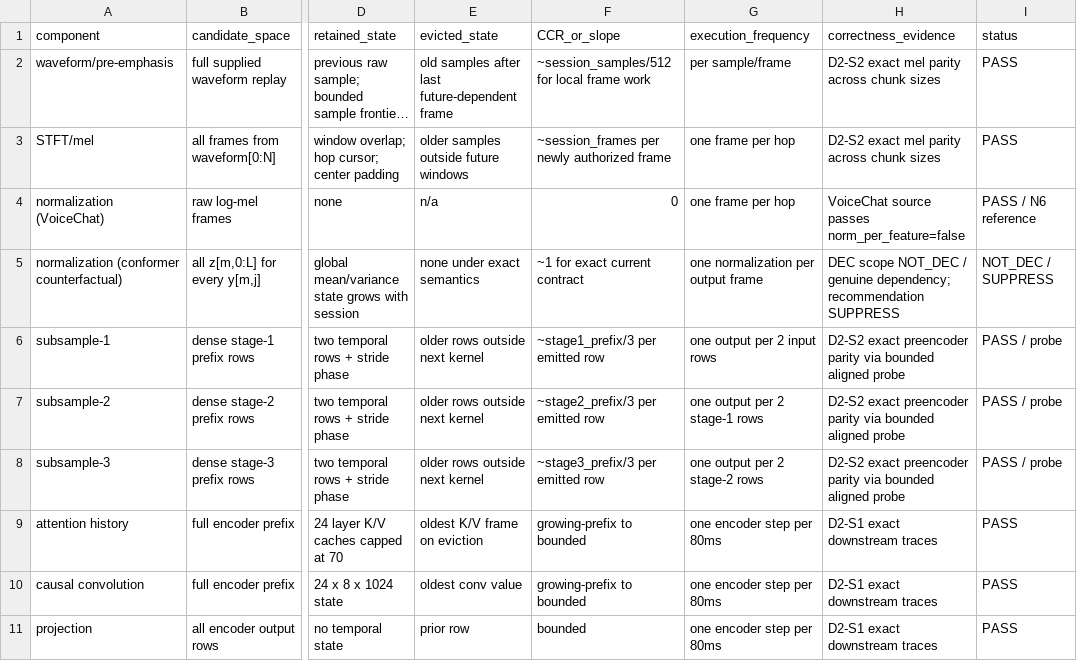
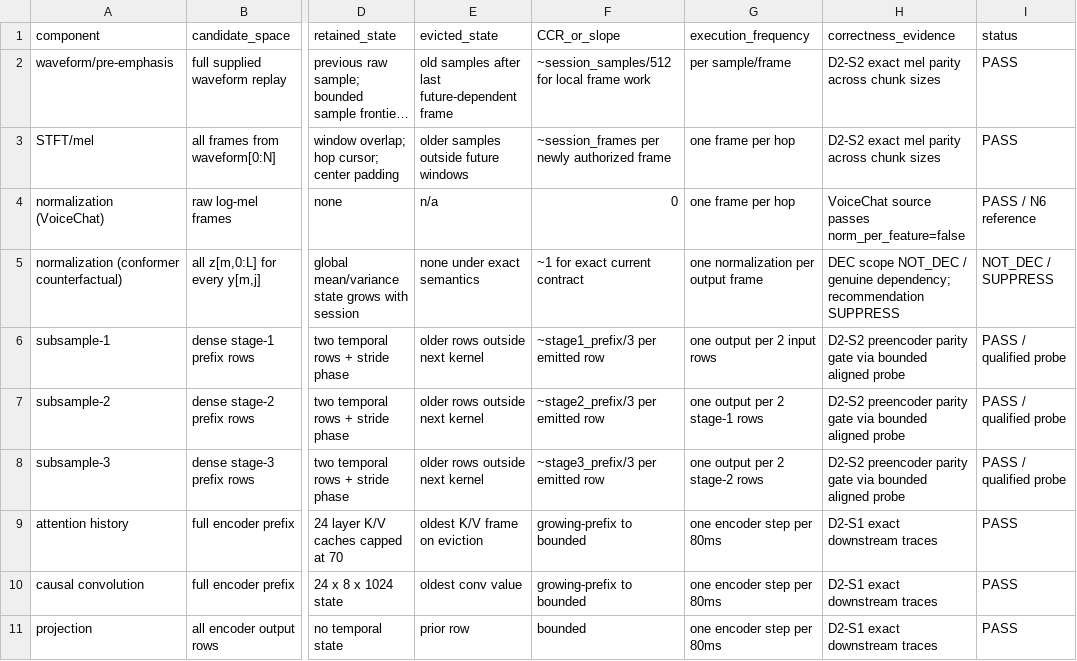
Before and after one commit to boxwrench/Nemotron-VoiceChat-ROCm, a TSV file: research/experiments/d2-perception-state/contributor-ledger.tsv, drawn as a sheet; only a part is shown, gaps mark what is left out; long unchanged cells end in …; the diff names each change by its address in the sheet, - before the commit and + after, or states it on an @@ line.

Commit message:
docs: calibrate D2 frontend parity claims

```diff
--- a/research/experiments/d2-perception-state/contributor-ledger.tsv
+++ b/research/experiments/d2-perception-state/contributor-ledger.tsv
-H6:H8 (correctness_evidence): D2-S2 exact preencoder parity via bounded…
+H6:H8 (correctness_evidence): D2-S2 preencoder parity gate via bounded…
-I6:I8 (status): PASS / probe
+I6:I8 (status): PASS / qualified probe
```
Also changed, not shown: 5 other files.
